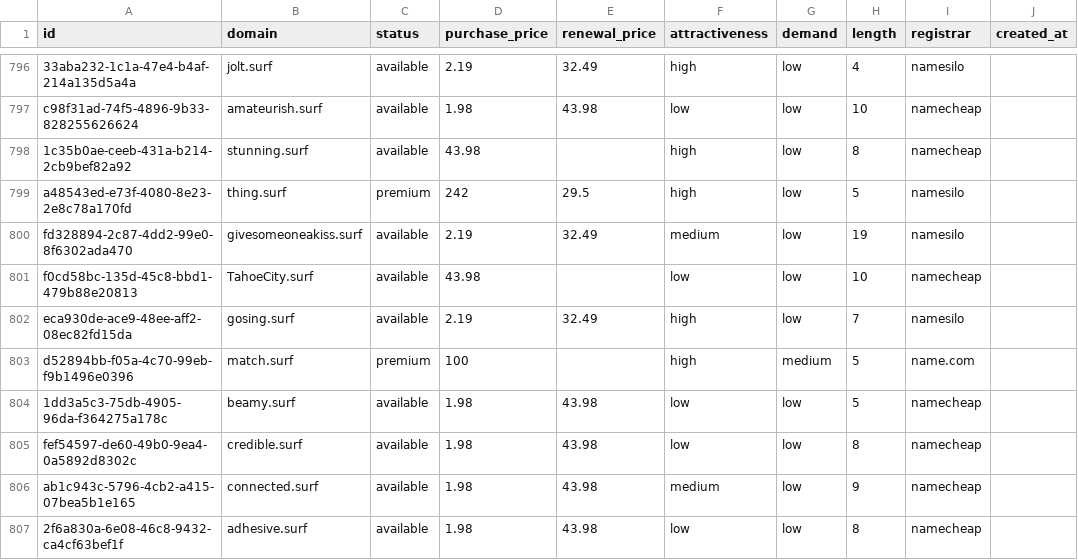
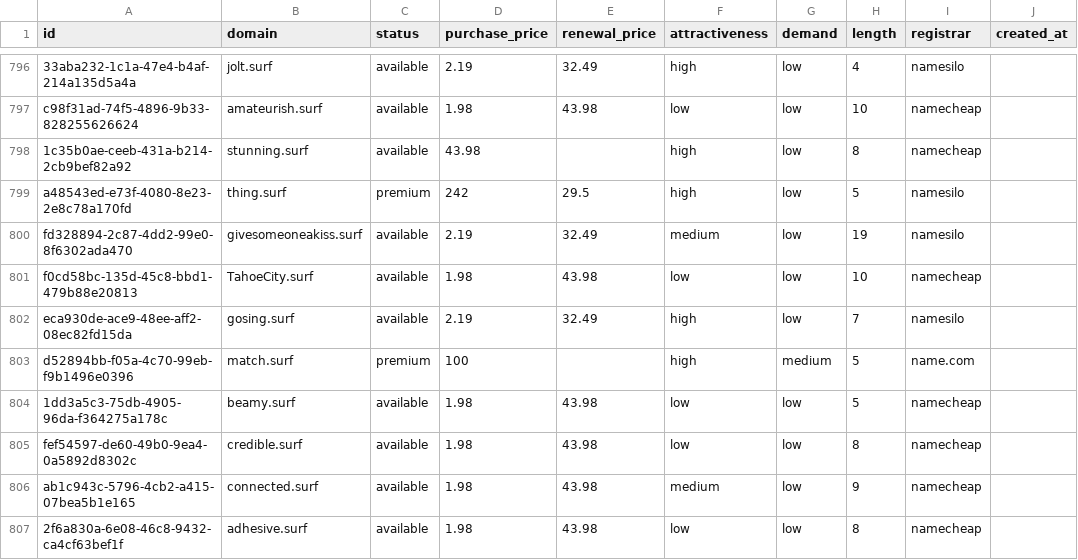
Before and after one commit to UniqueDomains/surf-oneword-domains, a CSV file: surf.csv, drawn as a sheet; only a part is shown, gaps mark what is left out; the diff covers the shown part only; the diff names each change by its address in the sheet, - before the commit and + after, or states it on an @@ line.

```diff
--- a/surf.csv
+++ b/surf.csv
-D801 (purchase_price): 43.98
+D801 (purchase_price): 1.98
-E801 (renewal_price): (empty)
+E801 (renewal_price): 43.98
```
Also changed, not shown: 1 added row, 1 removed row and 11 edited cells elsewhere in this file, 4 other files.
